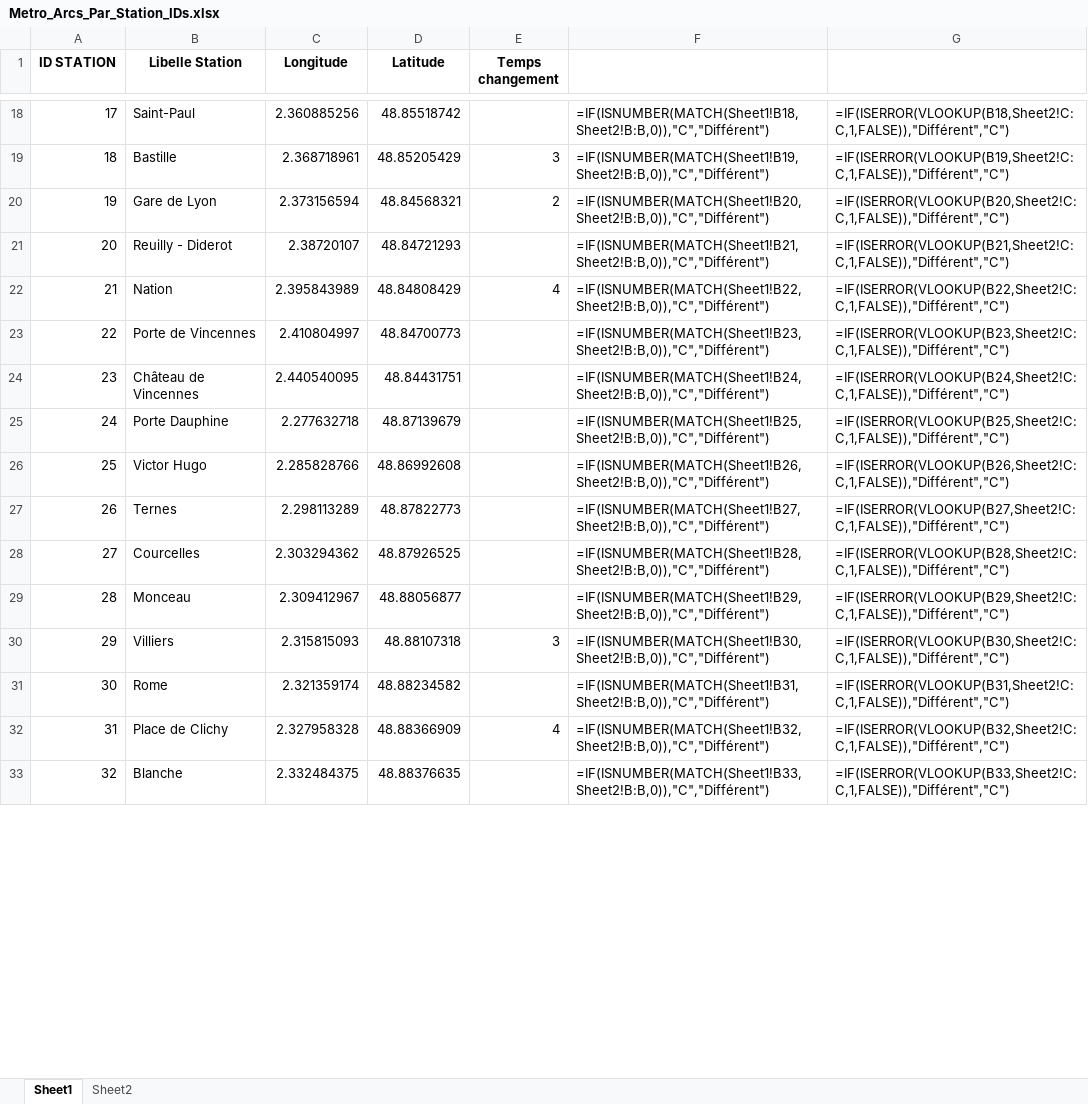
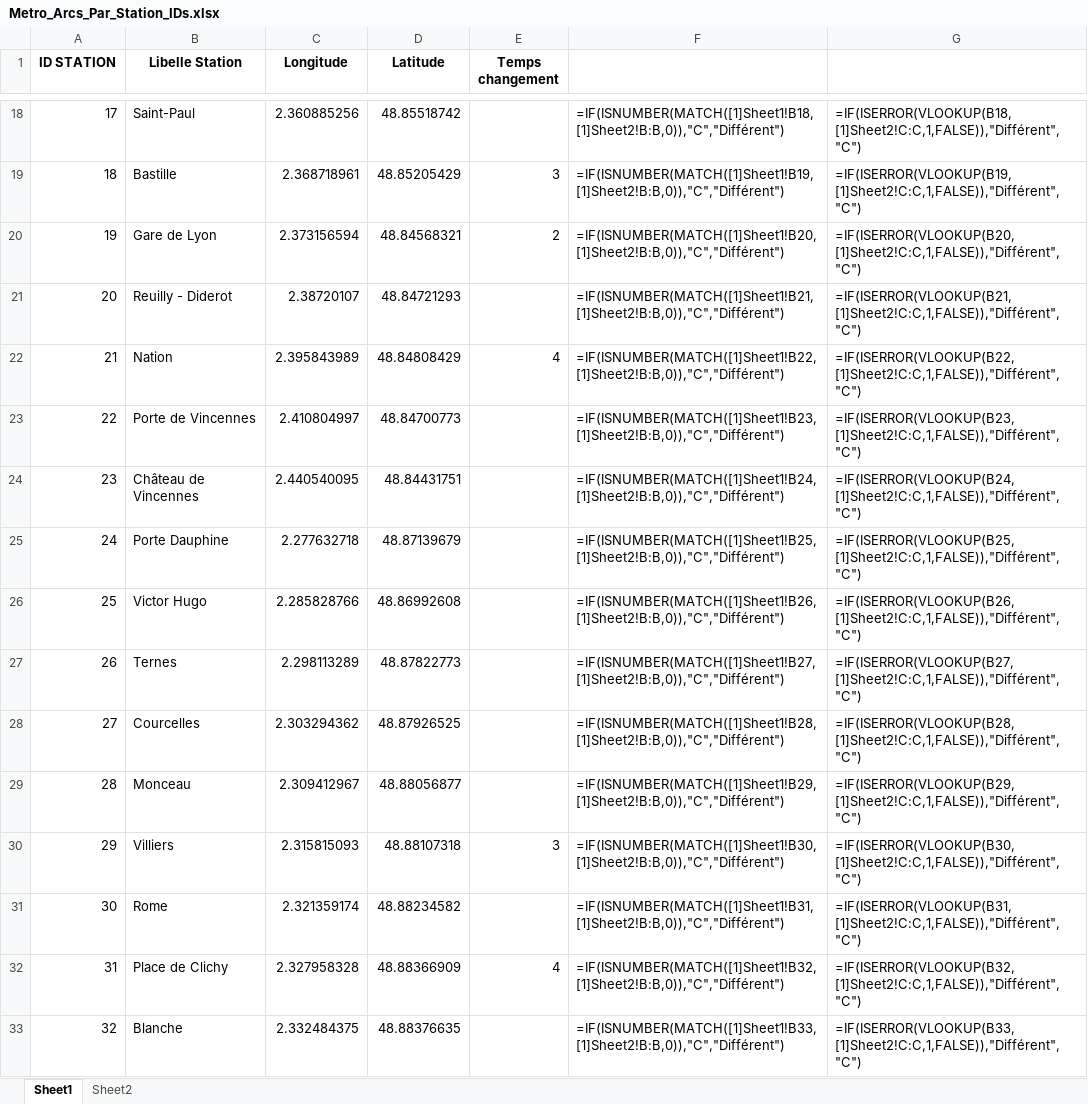
Before and after one commit to noegng/ProbSciANA, an Excel workbook: Metro_Arcs_Par_Station_IDs.xlsx, sheet Sheet1, drawn as a sheet; only a part is shown, gaps mark what is left out; values as stored, in another font and other column widths than the file's, no borders; formulas are shown in place of their values; the diff covers the shown part only; the diff names each change by its address in the sheet, - before the commit and + after, or states it on an @@ line.

```diff
--- a/Metro_Arcs_Par_Station_IDs.xlsx (sheet Sheet1)
+++ b/Metro_Arcs_Par_Station_IDs.xlsx (sheet Sheet1)
-F18: =IF(ISNUMBER(MATCH(Sheet1!B18,Sheet2!B:B,0)),"C","Différent")
+F18: =IF(ISNUMBER(MATCH([1]Sheet1!B18,[1]Sheet2!B:B,0)),"C","Différent")
-G18: =IF(ISERROR(VLOOKUP(B18,Sheet2!C:C,1,FALSE)),"Différent","C")
+G18: =IF(ISERROR(VLOOKUP(B18,[1]Sheet2!C:C,1,FALSE)),"Différent","C")
-F19: =IF(ISNUMBER(MATCH(Sheet1!B19,Sheet2!B:B,0)),"C","Différent")
+F19: =IF(ISNUMBER(MATCH([1]Sheet1!B19,[1]Sheet2!B:B,0)),"C","Différent")
-G19: =IF(ISERROR(VLOOKUP(B19,Sheet2!C:C,1,FALSE)),"Différent","C")
+G19: =IF(ISERROR(VLOOKUP(B19,[1]Sheet2!C:C,1,FALSE)),"Différent","C")
-F20: =IF(ISNUMBER(MATCH(Sheet1!B20,Sheet2!B:B,0)),"C","Différent")
+F20: =IF(ISNUMBER(MATCH([1]Sheet1!B20,[1]Sheet2!B:B,0)),"C","Différent")
-G20: =IF(ISERROR(VLOOKUP(B20,Sheet2!C:C,1,FALSE)),"Différent","C")
+G20: =IF(ISERROR(VLOOKUP(B20,[1]Sheet2!C:C,1,FALSE)),"Différent","C")
-F21: =IF(ISNUMBER(MATCH(Sheet1!B21,Sheet2!B:B,0)),"C","Différent")
+F21: =IF(ISNUMBER(MATCH([1]Sheet1!B21,[1]Sheet2!B:B,0)),"C","Différent")
-G21: =IF(ISERROR(VLOOKUP(B21,Sheet2!C:C,1,FALSE)),"Différent","C")
+G21: =IF(ISERROR(VLOOKUP(B21,[1]Sheet2!C:C,1,FALSE)),"Différent","C")
-F22: =IF(ISNUMBER(MATCH(Sheet1!B22,Sheet2!B:B,0)),"C","Différent")
+F22: =IF(ISNUMBER(MATCH([1]Sheet1!B22,[1]Sheet2!B:B,0)),"C","Différent")
-G22: =IF(ISERROR(VLOOKUP(B22,Sheet2!C:C,1,FALSE)),"Différent","C")
+G22: =IF(ISERROR(VLOOKUP(B22,[1]Sheet2!C:C,1,FALSE)),"Différent","C")
-F23: =IF(ISNUMBER(MATCH(Sheet1!B23,Sheet2!B:B,0)),"C","Différent")
+F23: =IF(ISNUMBER(MATCH([1]Sheet1!B23,[1]Sheet2!B:B,0)),"C","Différent")
-G23: =IF(ISERROR(VLOOKUP(B23,Sheet2!C:C,1,FALSE)),"Différent","C")
+G23: =IF(ISERROR(VLOOKUP(B23,[1]Sheet2!C:C,1,FALSE)),"Différent","C")
-F24: =IF(ISNUMBER(MATCH(Sheet1!B24,Sheet2!B:B,0)),"C","Différent")
+F24: =IF(ISNUMBER(MATCH([1]Sheet1!B24,[1]Sheet2!B:B,0)),"C","Différent")
-G24: =IF(ISERROR(VLOOKUP(B24,Sheet2!C:C,1,FALSE)),"Différent","C")
+G24: =IF(ISERROR(VLOOKUP(B24,[1]Sheet2!C:C,1,FALSE)),"Différent","C")
-F25: =IF(ISNUMBER(MATCH(Sheet1!B25,Sheet2!B:B,0)),"C","Différent")
+F25: =IF(ISNUMBER(MATCH([1]Sheet1!B25,[1]Sheet2!B:B,0)),"C","Différent")
-G25: =IF(ISERROR(VLOOKUP(B25,Sheet2!C:C,1,FALSE)),"Différent","C")
+G25: =IF(ISERROR(VLOOKUP(B25,[1]Sheet2!C:C,1,FALSE)),"Différent","C")
-F26: =IF(ISNUMBER(MATCH(Sheet1!B26,Sheet2!B:B,0)),"C","Différent")
+F26: =IF(ISNUMBER(MATCH([1]Sheet1!B26,[1]Sheet2!B:B,0)),"C","Différent")
-G26: =IF(ISERROR(VLOOKUP(B26,Sheet2!C:C,1,FALSE)),"Différent","C")
+G26: =IF(ISERROR(VLOOKUP(B26,[1]Sheet2!C:C,1,FALSE)),"Différent","C")
-F27: =IF(ISNUMBER(MATCH(Sheet1!B27,Sheet2!B:B,0)),"C","Différent")
+F27: =IF(ISNUMBER(MATCH([1]Sheet1!B27,[1]Sheet2!B:B,0)),"C","Différent")
-G27: =IF(ISERROR(VLOOKUP(B27,Sheet2!C:C,1,FALSE)),"Différent","C")
+G27: =IF(ISERROR(VLOOKUP(B27,[1]Sheet2!C:C,1,FALSE)),"Différent","C")
-F28: =IF(ISNUMBER(MATCH(Sheet1!B28,Sheet2!B:B,0)),"C","Différent")
+F28: =IF(ISNUMBER(MATCH([1]Sheet1!B28,[1]Sheet2!B:B,0)),"C","Différent")
-G28: =IF(ISERROR(VLOOKUP(B28,Sheet2!C:C,1,FALSE)),"Différent","C")
+G28: =IF(ISERROR(VLOOKUP(B28,[1]Sheet2!C:C,1,FALSE)),"Différent","C")
-F29: =IF(ISNUMBER(MATCH(Sheet1!B29,Sheet2!B:B,0)),"C","Différent")
+F29: =IF(ISNUMBER(MATCH([1]Sheet1!B29,[1]Sheet2!B:B,0)),"C","Différent")
-G29: =IF(ISERROR(VLOOKUP(B29,Sheet2!C:C,1,FALSE)),"Différent","C")
+G29: =IF(ISERROR(VLOOKUP(B29,[1]Sheet2!C:C,1,FALSE)),"Différent","C")
-F30: =IF(ISNUMBER(MATCH(Sheet1!B30,Sheet2!B:B,0)),"C","Différent")
+F30: =IF(ISNUMBER(MATCH([1]Sheet1!B30,[1]Sheet2!B:B,0)),"C","Différent")
-G30: =IF(ISERROR(VLOOKUP(B30,Sheet2!C:C,1,FALSE)),"Différent","C")
+G30: =IF(ISERROR(VLOOKUP(B30,[1]Sheet2!C:C,1,FALSE)),"Différent","C")
-F31: =IF(ISNUMBER(MATCH(Sheet1!B31,Sheet2!B:B,0)),"C","Différent")
+F31: =IF(ISNUMBER(MATCH([1]Sheet1!B31,[1]Sheet2!B:B,0)),"C","Différent")
-G31: =IF(ISERROR(VLOOKUP(B31,Sheet2!C:C,1,FALSE)),"Différent","C")
+G31: =IF(ISERROR(VLOOKUP(B31,[1]Sheet2!C:C,1,FALSE)),"Différent","C")
-F32: =IF(ISNUMBER(MATCH(Sheet1!B32,Sheet2!B:B,0)),"C","Différent")
+F32: =IF(ISNUMBER(MATCH([1]Sheet1!B32,[1]Sheet2!B:B,0)),"C","Différent")
-G32: =IF(ISERROR(VLOOKUP(B32,Sheet2!C:C,1,FALSE)),"Différent","C")
+G32: =IF(ISERROR(VLOOKUP(B32,[1]Sheet2!C:C,1,FALSE)),"Différent","C")
-F33: =IF(ISNUMBER(MATCH(Sheet1!B33,Sheet2!B:B,0)),"C","Différent")
+F33: =IF(ISNUMBER(MATCH([1]Sheet1!B33,[1]Sheet2!B:B,0)),"C","Différent")
-G33: =IF(ISERROR(VLOOKUP(B33,Sheet2!C:C,1,FALSE)),"Différent","C")
+G33: =IF(ISERROR(VLOOKUP(B33,[1]Sheet2!C:C,1,FALSE)),"Différent","C")
```
Also changed, not shown: 470 edited cells elsewhere in this sheet.
